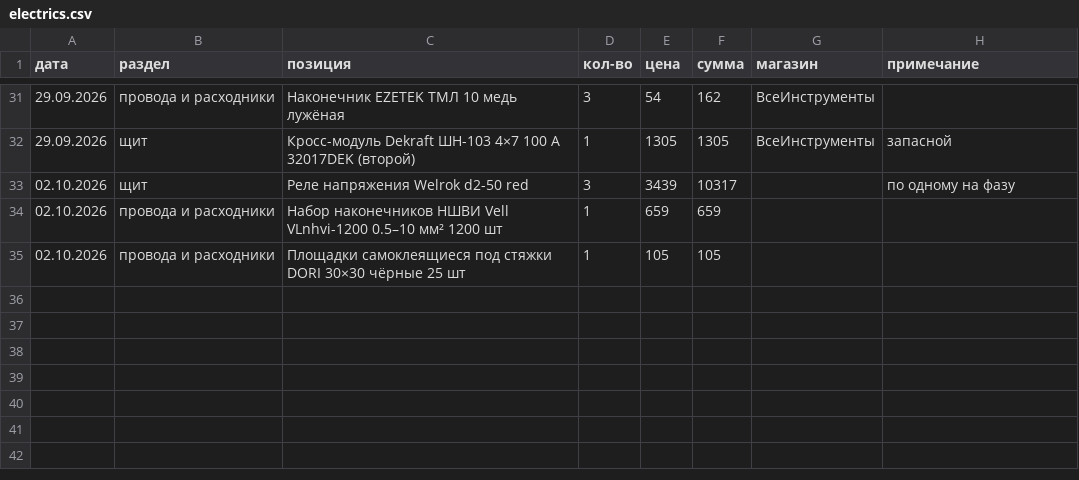
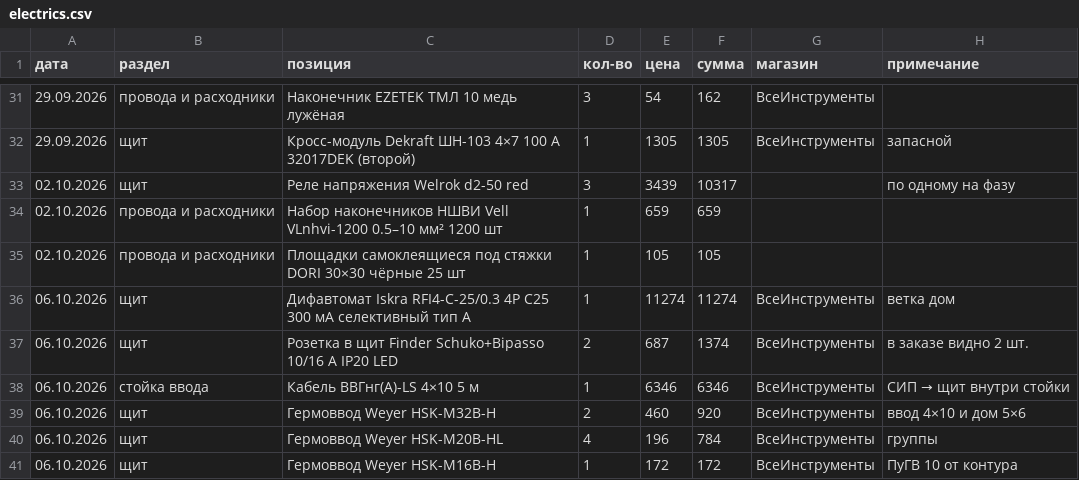
Before and after one commit to goofuck-tmb/build-a-house, a CSV file: 03-finance/electrics.csv, drawn as a sheet; only a part is shown, gaps mark what is left out.

```diff
--- a/03-finance/electrics.csv
+++ b/03-finance/electrics.csv
@@ -35 +35,7 @@
 02.10.2026,провода и расходники,Площадки самоклеящиеся под стяжки DORI 30×30 чёрные 25 шт,1,105,105,,
+06.10.2026,щит,Дифавтомат Iskra RFI4-C-25/0.3 4P C25 300 мА селективный тип A,1,11274,11274,ВсеИнструменты,ветка дом
+06.10.2026,щит,Розетка в щит Finder Schuko+Bipasso 10/16 А IP20 LED,2,687,1374,ВсеИнструменты,в заказе видно 2 шт.
+06.10.2026,стойка ввода,Кабель ВВГнг(А)-LS 4×10 5 м,1,6346,6346,ВсеИнструменты,СИП → щит внутри стойки
+06.10.2026,щит,Гермоввод Weyer HSK-M32B-H,2,460,920,ВсеИнструменты,ввод 4×10 и дом 5×6
+06.10.2026,щит,Гермоввод Weyer HSK-M20B-HL,4,196,784,ВсеИнструменты,группы
+06.10.2026,щит,Гермоввод Weyer HSK-M16B-H,1,172,172,ВсеИнструменты,ПуГВ 10 от контура
```
Also changed, not shown: 03-finance/expenses.csv, 3 other files.
